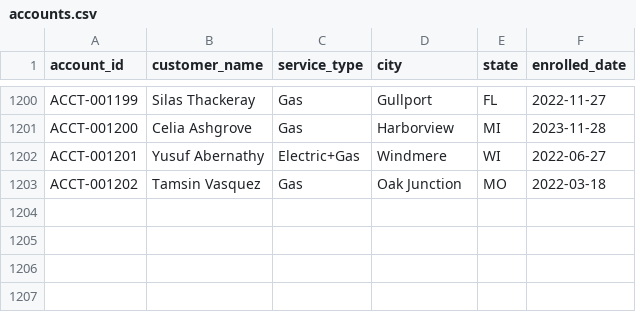
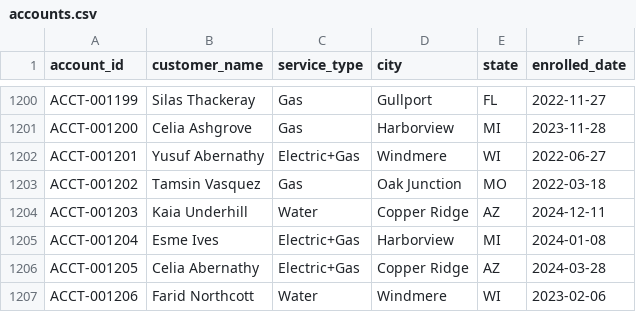
Before and after one commit to jelendu/remit-reconciliation-engine, a CSV file: data_gen/output/accounts.csv, drawn as a sheet; only a part is shown, gaps mark what is left out.

```diff
--- a/data_gen/output/accounts.csv
+++ b/data_gen/output/accounts.csv
@@ -1203 +1203,5 @@ ACCT-001201,Yusuf Abernathy,Electric+Gas,Windmere,WI,2022-06-27
 ACCT-001202,Tamsin Vasquez,Gas,Oak Junction,MO,2022-03-18
+ACCT-001203,Kaia Underhill,Water,Copper Ridge,AZ,2024-12-11
+ACCT-001204,Esme Ives,Electric+Gas,Harborview,MI,2024-01-08
+ACCT-001205,Celia Abernathy,Electric+Gas,Copper Ridge,AZ,2024-03-28
+ACCT-001206,Farid Northcott,Water,Windmere,WI,2023-02-06
```
Also changed, not shown: data_gen/output/_scenarios.csv, data_gen/output/adjustments.csv, 17 other files.
